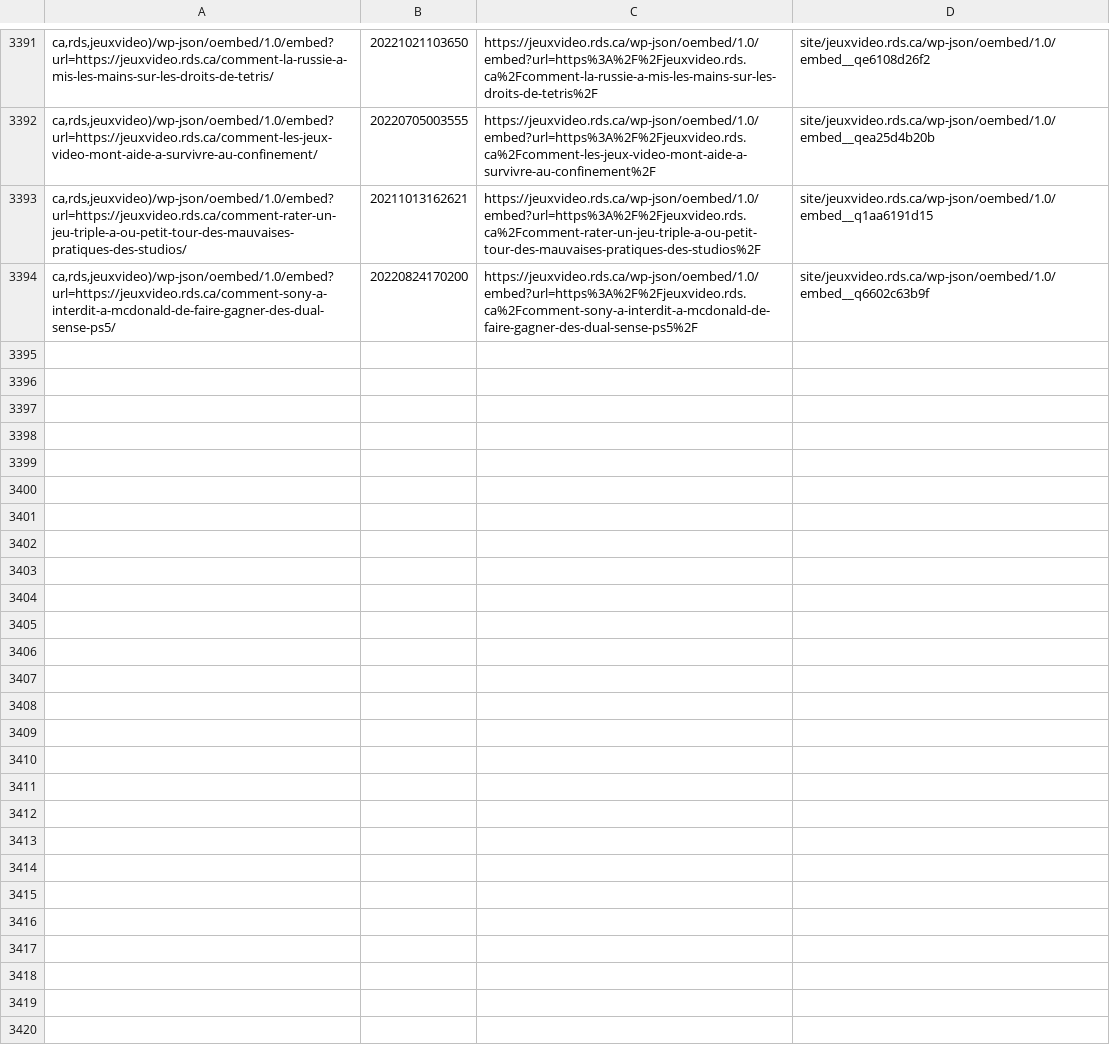
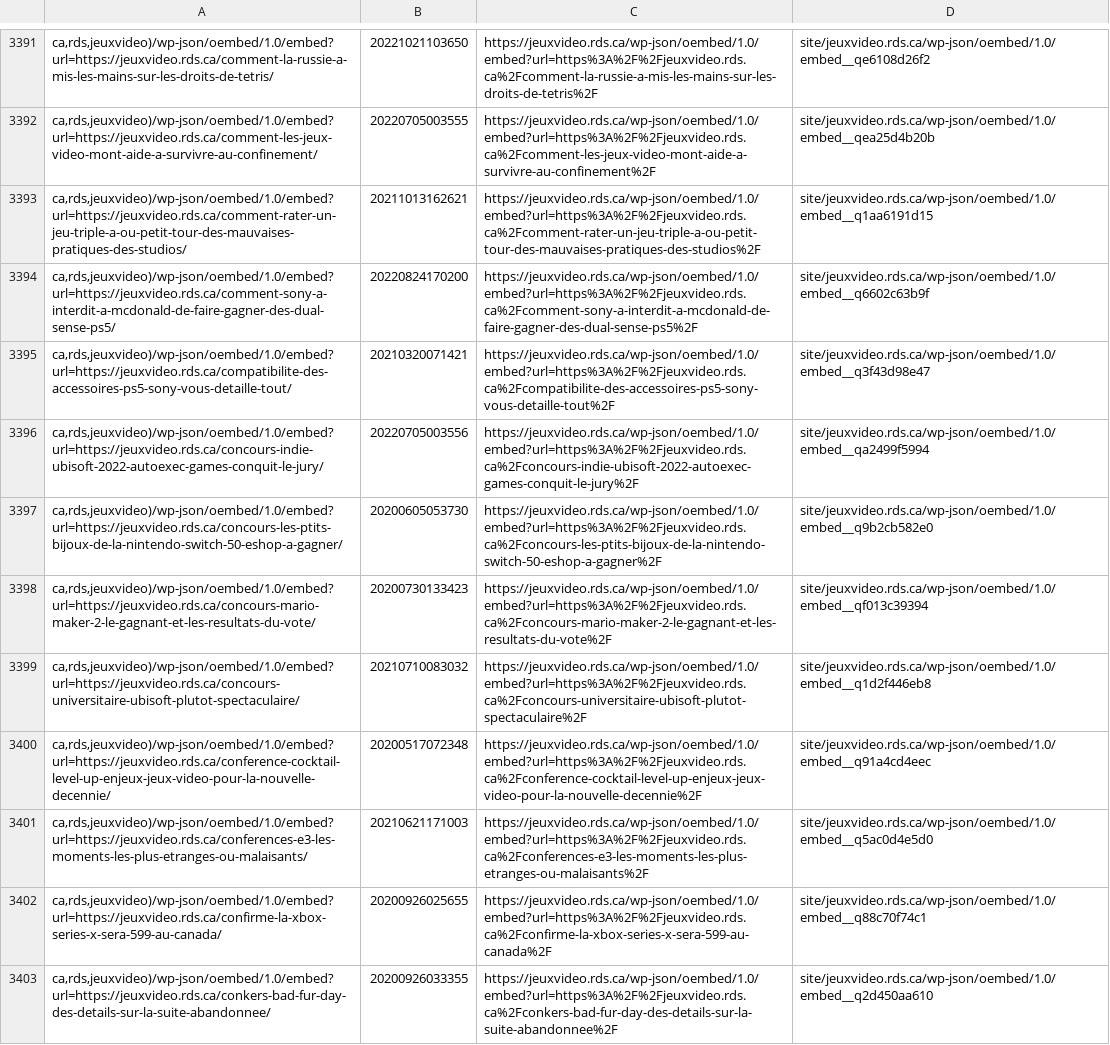
Before and after one commit to mjramos86/archiveRDSV, a TSV file: state/done-actions.tsv, drawn as a sheet; only a part is shown, gaps mark what is left out; the diff names each change by its address in the sheet, - before the commit and + after, or states it on an @@ line.

```diff
--- a/state/done-actions.tsv
+++ b/state/done-actions.tsv
+row 3395: ca,rds,jeuxvideo)/wp-json/oembed/1.0/embed?url=https://jeuxvideo.rds.ca/compatibilite-des-accessoires-ps5-sony-vous-detaille-tout/ | 20210320071421 | https://jeuxvideo.rds.ca/wp-json/oembed/1.0/embed?url=https%3A%2F%2Fjeuxvideo.rds.ca%2Fcompatibilite-des-accessoires-ps5-sony-vous-detaille-tout%2F | site/jeuxvideo.rds.ca/wp-json/oembed/1.0/embed__q3f43d98e47
+row 3396: ca,rds,jeuxvideo)/wp-json/oembed/1.0/embed?url=https://jeuxvideo.rds.ca/concours-indie-ubisoft-2022-autoexec-games-conquit-le-jury/ | 20220705003556 | https://jeuxvideo.rds.ca/wp-json/oembed/1.0/embed?url=https%3A%2F%2Fjeuxvideo.rds.ca%2Fconcours-indie-ubisoft-2022-autoexec-games-conquit-le-jury%2F | site/jeuxvideo.rds.ca/wp-json/oembed/1.0/embed__qa2499f5994
+row 3397: ca,rds,jeuxvideo)/wp-json/oembed/1.0/embed?url=https://jeuxvideo.rds.ca/concours-les-ptits-bijoux-de-la-nintendo-switch-50-eshop-a-gagner/ | 20200605053730 | https://jeuxvideo.rds.ca/wp-json/oembed/1.0/embed?url=https%3A%2F%2Fjeuxvideo.rds.ca%2Fconcours-les-ptits-bijoux-de-la-nintendo-switch-50-eshop-a-gagner%2F | site/jeuxvideo.rds.ca/wp-json/oembed/1.0/embed__q9b2cb582e0
+row 3398: ca,rds,jeuxvideo)/wp-json/oembed/1.0/embed?url=https://jeuxvideo.rds.ca/concours-mario-maker-2-le-gagnant-et-les-resultats-du-vote/ | 20200730133423 | https://jeuxvideo.rds.ca/wp-json/oembed/1.0/embed?url=https%3A%2F%2Fjeuxvideo.rds.ca%2Fconcours-mario-maker-2-le-gagnant-et-les-resultats-du-vote%2F | site/jeuxvideo.rds.ca/wp-json/oembed/1.0/embed__qf013c39394
+row 3399: ca,rds,jeuxvideo)/wp-json/oembed/1.0/embed?url=https://jeuxvideo.rds.ca/concours-universitaire-ubisoft-plutot-spectaculaire/ | 20210710083032 | https://jeuxvideo.rds.ca/wp-json/oembed/1.0/embed?url=https%3A%2F%2Fjeuxvideo.rds.ca%2Fconcours-universitaire-ubisoft-plutot-spectaculaire%2F | site/jeuxvideo.rds.ca/wp-json/oembed/1.0/embed__q1d2f446eb8
+row 3400: ca,rds,jeuxvideo)/wp-json/oembed/1.0/embed?url=https://jeuxvideo.rds.ca/conference-cocktail-level-up-enjeux-jeux-video-pour-la-nouvelle-decennie/ | 20200517072348 | https://jeuxvideo.rds.ca/wp-json/oembed/1.0/embed?url=https%3A%2F%2Fjeuxvideo.rds.ca%2Fconference-cocktail-level-up-enjeux-jeux-video-pour-la-nouvelle-decennie%2F | site/jeuxvideo.rds.ca/wp-json/oembed/1.0/embed__q91a4cd4eec
+row 3401: ca,rds,jeuxvideo)/wp-json/oembed/1.0/embed?url=https://jeuxvideo.rds.ca/conferences-e3-les-moments-les-plus-etranges-ou-malaisants/ | 20210621171003 | https://jeuxvideo.rds.ca/wp-json/oembed/1.0/embed?url=https%3A%2F%2Fjeuxvideo.rds.ca%2Fconferences-e3-les-moments-les-plus-etranges-ou-malaisants%2F | site/jeuxvideo.rds.ca/wp-json/oembed/1.0/embed__q5ac0d4e5d0
+row 3402: ca,rds,jeuxvideo)/wp-json/oembed/1.0/embed?url=https://jeuxvideo.rds.ca/confirme-la-xbox-series-x-sera-599-au-canada/ | 20200926025655 | https://jeuxvideo.rds.ca/wp-json/oembed/1.0/embed?url=https%3A%2F%2Fjeuxvideo.rds.ca%2Fconfirme-la-xbox-series-x-sera-599-au-canada%2F | site/jeuxvideo.rds.ca/wp-json/oembed/1.0/embed__q88c70f74c1
+row 3403: ca,rds,jeuxvideo)/wp-json/oembed/1.0/embed?url=https://jeuxvideo.rds.ca/conkers-bad-fur-day-des-details-sur-la-suite-abandonnee/ | 20200926033355 | https://jeuxvideo.rds.ca/wp-json/oembed/1.0/embed?url=https%3A%2F%2Fjeuxvideo.rds.ca%2Fconkers-bad-fur-day-des-details-sur-la-suite-abandonnee%2F | site/jeuxvideo.rds.ca/wp-json/oembed/1.0/embed__q2d450aa610
```
